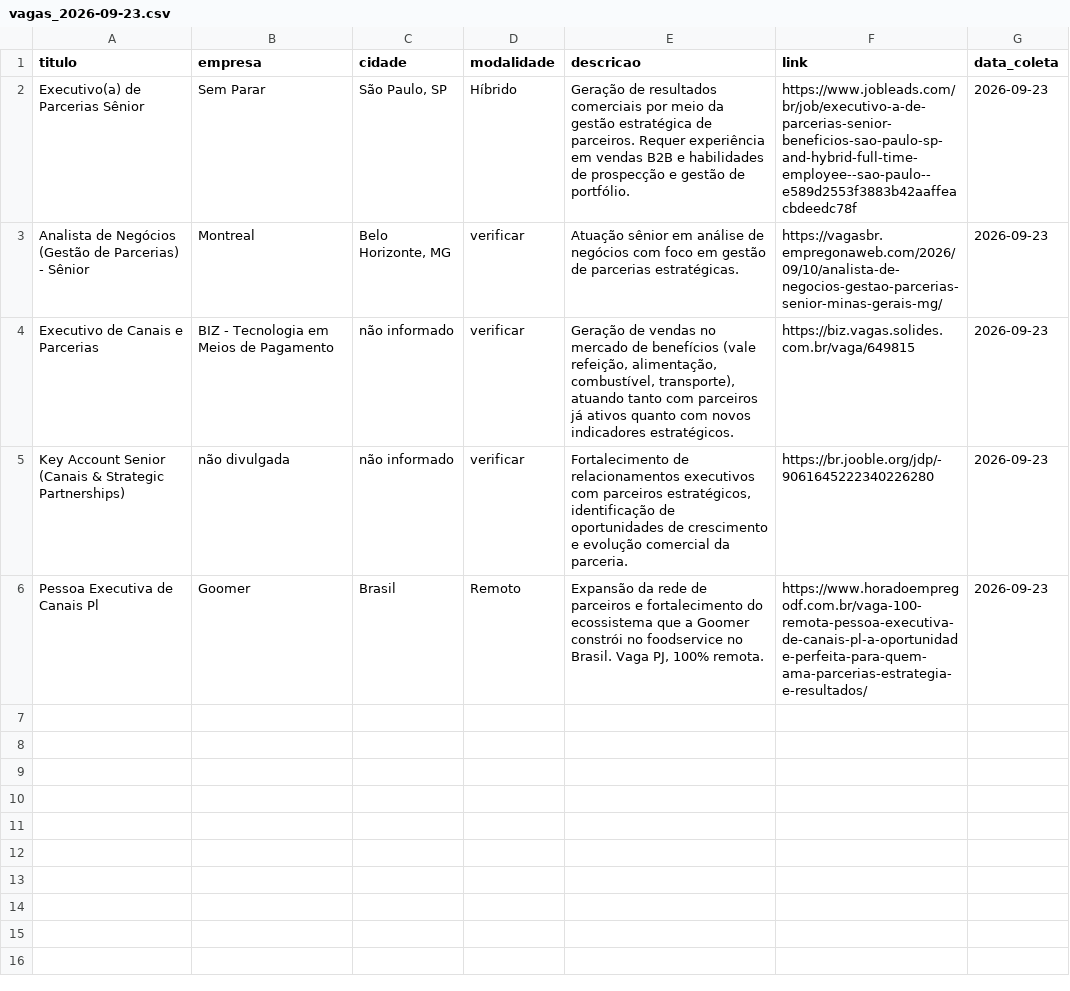
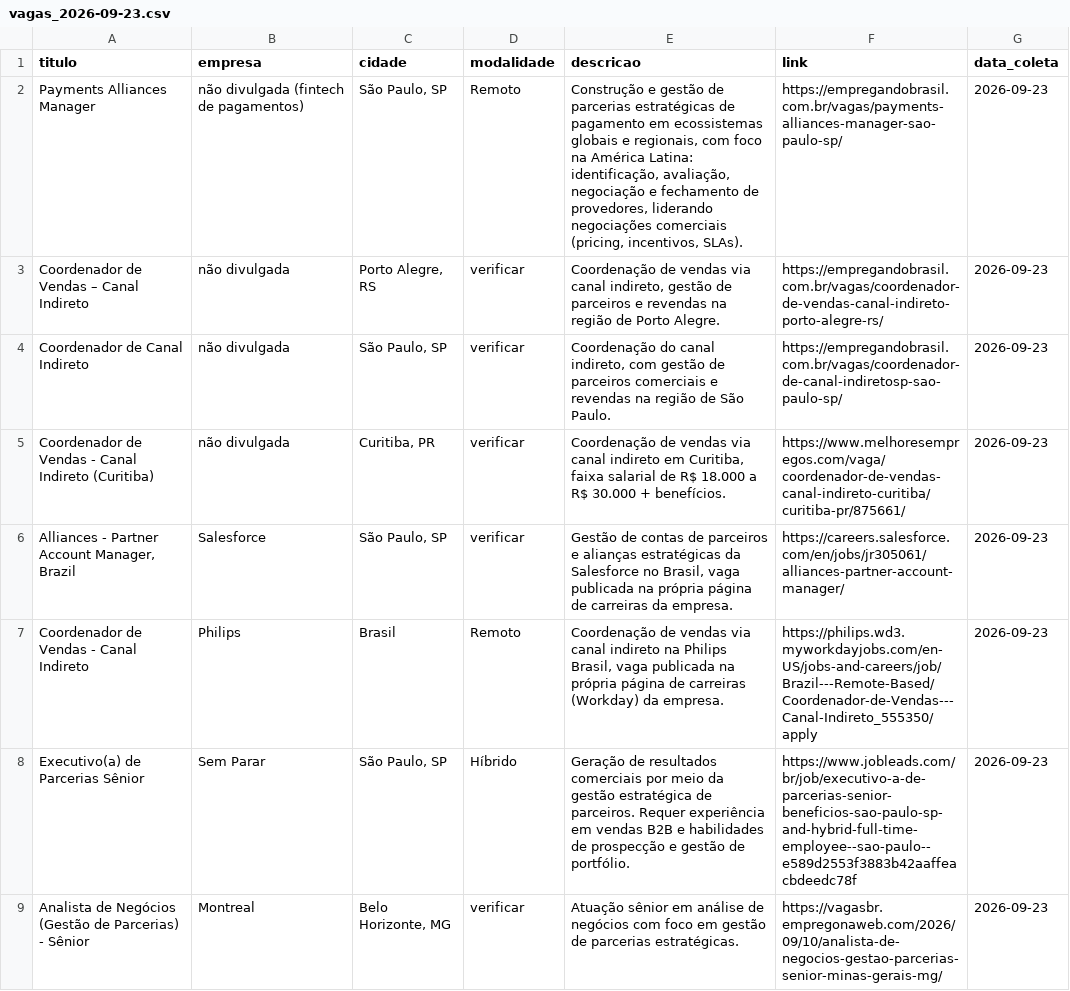
Before and after one commit to carraroernani-rgb/projetosernani, a CSV file: vagas-hub-parcerias/output/vagas_2026-09-23.csv, drawn as a sheet; only a part is shown; the shorter side is filled out with more unchanged rows.

```diff
--- a/vagas-hub-parcerias/output/vagas_2026-09-23.csv
+++ b/vagas-hub-parcerias/output/vagas_2026-09-23.csv
@@ -1,2 +1,8 @@
 titulo,empresa,cidade,modalidade,descricao,link,data_coleta
+Payments Alliances Manager,não divulgada (fintech de pagamentos),"São Paulo, SP",Remoto,"Construção e gestão de parcerias estratégicas de pagamento em ecossistemas globais e regionais, com foco na América Latina: identificação, avaliação, negociação e fechamento de provedores, liderando negociações comerciais (pricing, incentivos, SLAs).",https://empregandobrasil.com.br/vagas/payments-alliances-manager-sao-paulo-sp/,2026-09-23
+Coordenador de Vendas – Canal Indireto,não divulgada,"Porto Alegre, RS",verificar,"Coordenação de vendas via canal indireto, gestão de parceiros e revendas na região de Porto Alegre.",https://empregandobrasil.com.br/vagas/coordenador-de-vendas-canal-indireto-porto-alegre-rs/,2026-09-23
+Coordenador de Canal Indireto,não divulgada,"São Paulo, SP",verificar,"Coordenação do canal indireto, com gestão de parceiros comerciais e revendas na região de São Paulo.",https://empregandobrasil.com.br/vagas/coordenador-de-canal-indiretosp-sao-paulo-sp/,2026-09-23
+Coordenador de Vendas - Canal Indireto (Curitiba),não divulgada,"Curitiba, PR",verificar,"Coordenação de vendas via canal indireto em Curitiba, faixa salarial de R$ 18.000 a R$ 30.000 + benefícios.",https://www.melhoresempregos.com/vaga/coordenador-de-vendas-canal-indireto-curitiba/curitiba-pr/875661/,2026-09-23
+"Alliances - Partner Account Manager, Brazil",Salesforce,"São Paulo, SP",verificar,"Gestão de contas de parceiros e alianças estratégicas da Salesforce no Brasil, vaga publicada na própria página de carreiras da empresa.",https://careers.salesforce.com/en/jobs/jr305061/alliances-partner-account-manager/,2026-09-23
+Coordenador de Vendas - Canal Indireto,Philips,Brasil,Remoto,"Coordenação de vendas via canal indireto na Philips Brasil, vaga publicada na própria página de carreiras (Workday) da empresa.",https://philips.wd3.myworkdayjobs.com/en-US/jobs-and-careers/job/Brazil---Remote-Based/Coordenador-de-Vendas---Canal-Indireto_555350/apply,2026-09-23
 Executivo(a) de Parcerias Sênior,Sem Parar,"São Paulo, SP",Híbrido,Geração de resultados comerciais por meio da gestão estratégica de parceiros. Requer experiência em vendas B2B e habilidades de prospecção e gestão de portfólio.,https://www.jobleads.com/br/job/executivo-a-de-parcerias-senior-beneficios-sao-paulo-sp-and-hybrid-full-time-employee--sao-paulo--e589d2553f3883b42aaffeacbdeedc78f,2026-09-23
```
